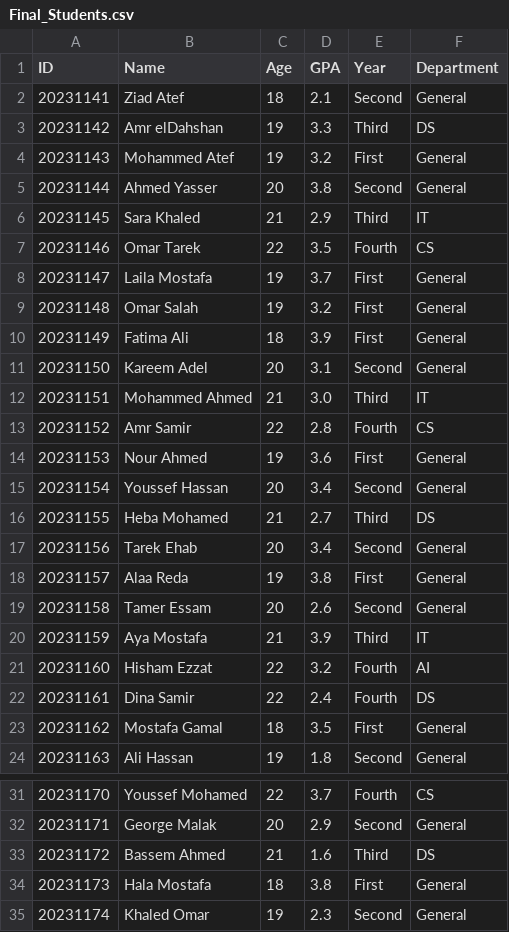
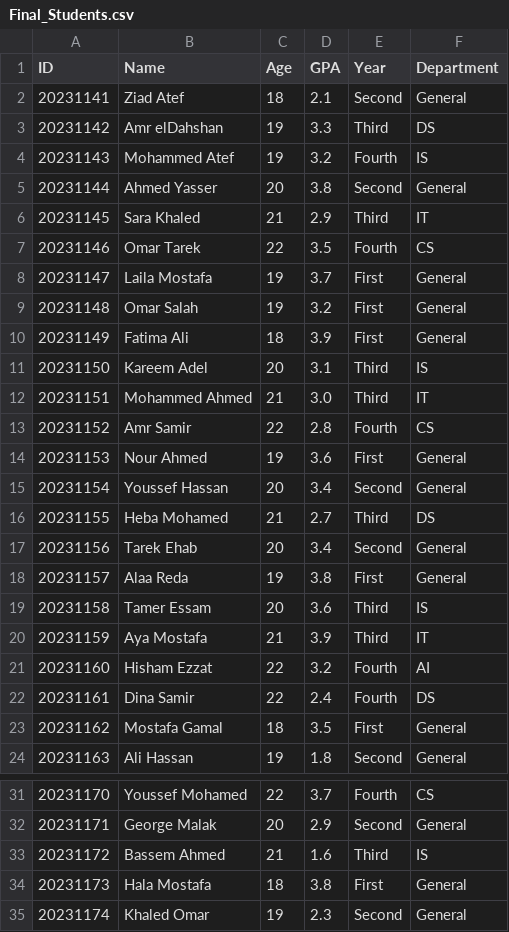
Before and after one commit to Mohammed-3tef/Student_Management_System, a CSV file: out/production/Student_Management_System/Final_Students.csv, drawn as a sheet; only a part is shown, gaps mark what is left out; the diff covers the shown part only.

```diff
--- a/out/production/Student_Management_System/Final_Students.csv
+++ b/out/production/Student_Management_System/Final_Students.csv
@@ -3,3 +3,3 @@
 "20231142","Amr elDahshan","19","3.3","Third","DS"
-"20231143","Mohammed Atef","19","3.2","First","General"
+"20231143","Mohammed Atef","19","3.2","Fourth","IS"
 "20231144","Ahmed Yasser","20","3.8","Second","General"
@@ -10,3 +10,3 @@
 "20231149","Fatima Ali","18","3.9","First","General"
-"20231150","Kareem Adel","20","3.1","Second","General"
+"20231150","Kareem Adel","20","3.1","Third","IS"
 "20231151","Mohammed Ahmed","21","3.0","Third","IT"
@@ -18,3 +18,3 @@
 "20231157","Alaa Reda","19","3.8","First","General"
-"20231158","Tamer Essam","20","2.6","Second","General"
+"20231158","Tamer Essam","20","3.6","Third","IS"
 "20231159","Aya Mostafa","21","3.9","Third","IT"
@@ -32,3 +32,3 @@
 "20231171","George Malak","20","2.9","Second","General"
-"20231172","Bassem Ahmed","21","1.6","Third","DS"
+"20231172","Bassem Ahmed","21","1.6","Third","IS"
 "20231173","Hala Mostafa","18","3.8","First","General"
```
Also changed, not shown: 20 added rows and 3 edited cells elsewhere in this file, 8 other files.
